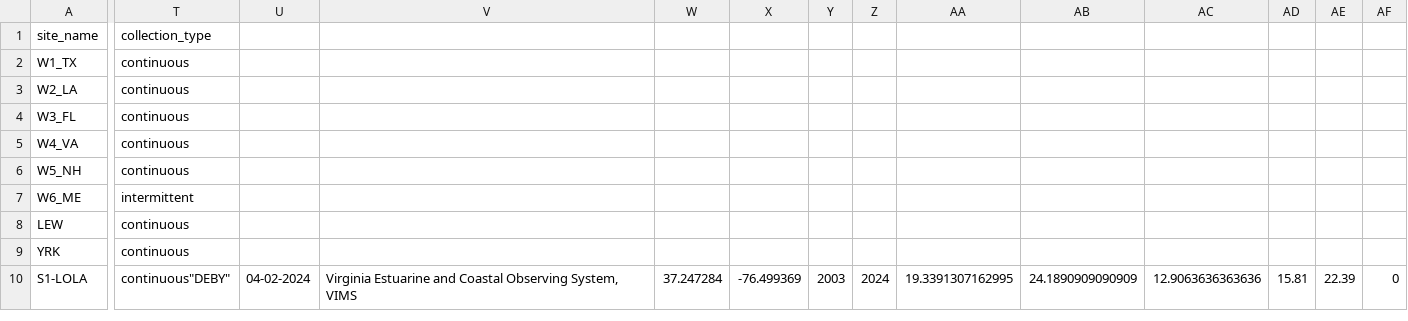
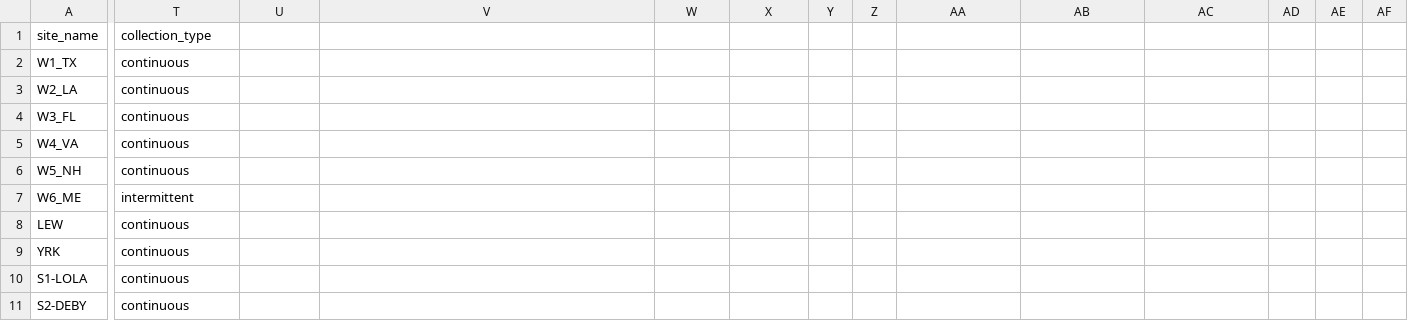
Before and after one commit to DrK-Lo/MVP-H2F-HatcheryField, a CSV file: data/environment/all_salinity.csv, drawn as a sheet; only a part is shown, gaps mark what is left out; rows hold the shown columns only; the diff covers the shown part only; the diff names each change by its address in the sheet, - before the commit and + after, or states it on an @@ line.

```diff
--- a/data/environment/all_salinity.csv
+++ b/data/environment/all_salinity.csv
-T10 (collection_type): continuous"DEBY"
+T10 (collection_type): continuous
-U10: 04-02-2024
+U10: (empty)
-V10: Virginia Estuarine and Coastal Observing System, VIMS
+V10: (empty)
-W10: 37.247284
+W10: (empty)
-X10: -76.499369
+X10: (empty)
-Y10: 2003
+Y10: (empty)
-Z10: 2024
+Z10: (empty)
-AA10: 19.3391307162995
+AA10: (empty)
-AB10: 24.1890909090909
+AB10: (empty)
-AC10: 12.9063636363636
+AC10: (empty)
-AD10: 15.81
+AD10: (empty)
-AE10: 22.39
+AE10: (empty)
-AF10: 0
+AF10: (empty)
+row 11: S2-DEBY | continuous
```
Also changed, not shown: 7 edited cells elsewhere in this file, data/environment/all_temperature.csv, 7 other files.
